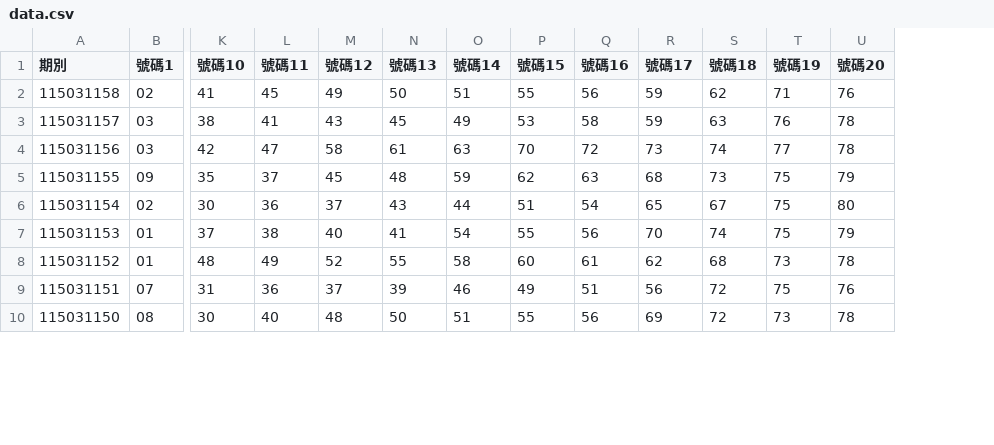
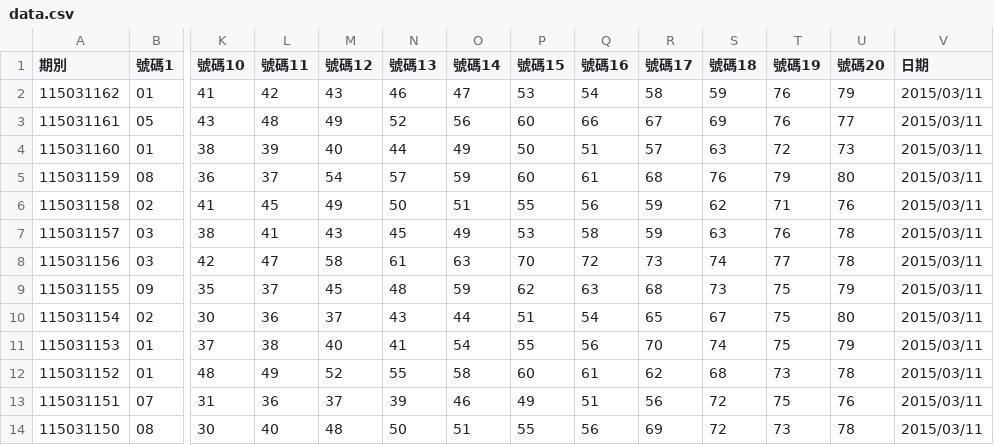
Before and after one commit to rogameacc201-svg/auto-ocr-data, a CSV file: data.csv, drawn as a sheet; only a part is shown, gaps mark what is left out; addresses are those after the commit; rows hold the shown columns only; the diff names each change by its address in the sheet, - before the commit and + after, or states it on an @@ line.

Commit message:
Update

```diff
--- a/data.csv
+++ b/data.csv
+column V (日期), rows 6-14: all 2015/03/11
+row 2: 115031162 | 01 | 41 | 42 | 43 | 46 | 47 | 53 | 54 | 58 | 59 | 76 | 79 | 2015/03/11
+row 3: 115031161 | 05 | 43 | 48 | 49 | 52 | 56 | 60 | 66 | 67 | 69 | 76 | 77 | 2015/03/11
+row 4: 115031160 | 01 | 38 | 39 | 40 | 44 | 49 | 50 | 51 | 57 | 63 | 72 | 73 | 2015/03/11
+row 5: 115031159 | 08 | 36 | 37 | 54 | 57 | 59 | 60 | 61 | 68 | 76 | 79 | 80 | 2015/03/11
```
